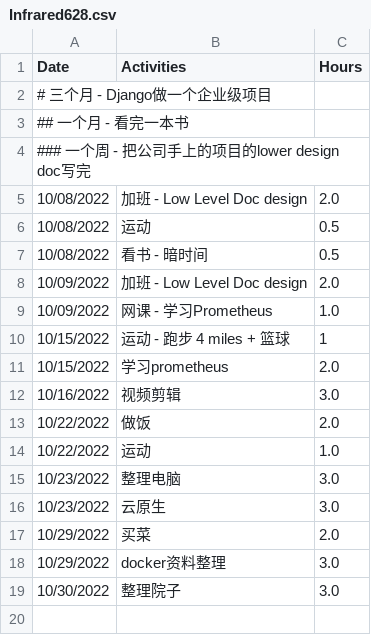
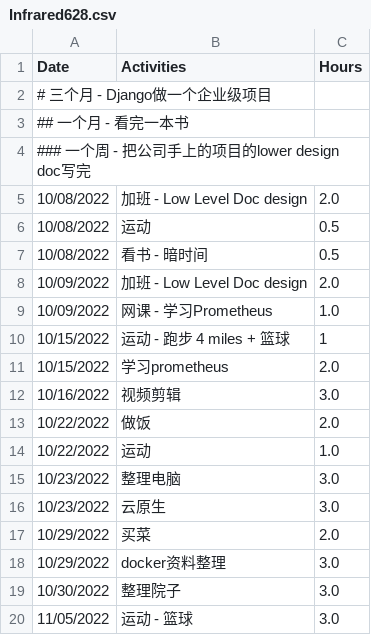
Before and after one commit to GuilinDev/studyGroup, a CSV file: Infrared628.csv, drawn as a sheet; the diff names each change by its address in the sheet, - before the commit and + after, or states it on an @@ line.

```diff
--- a/Infrared628.csv
+++ b/Infrared628.csv
+row 20: 11/05/2022 | 运动 - 篮球 | 3.0
```
Also changed, not shown: 2 other files.
